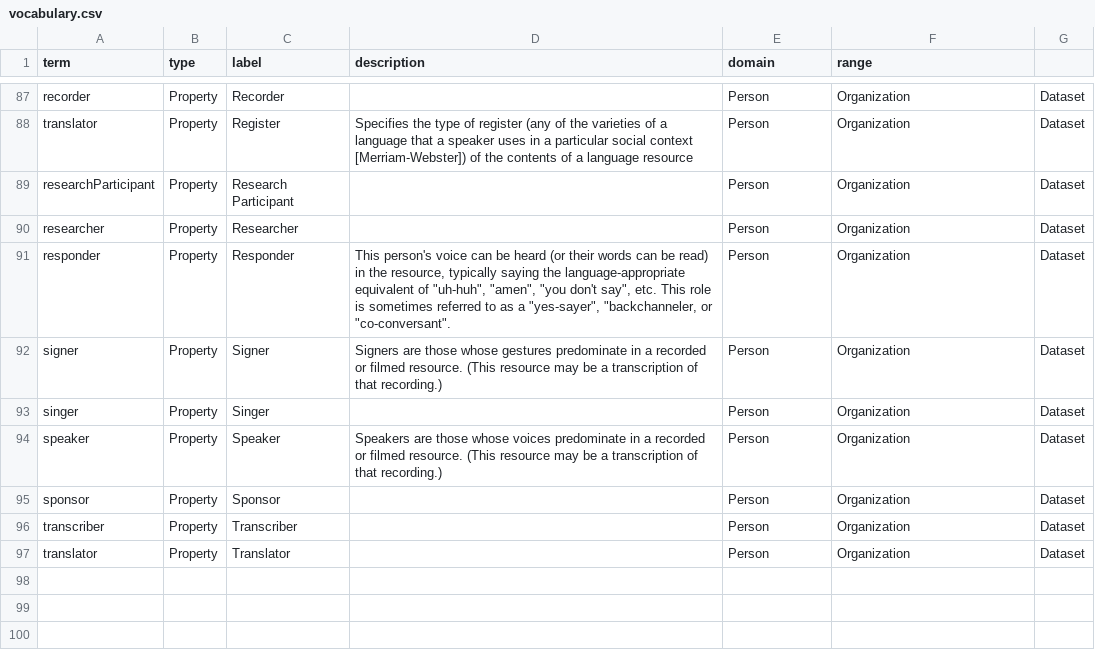
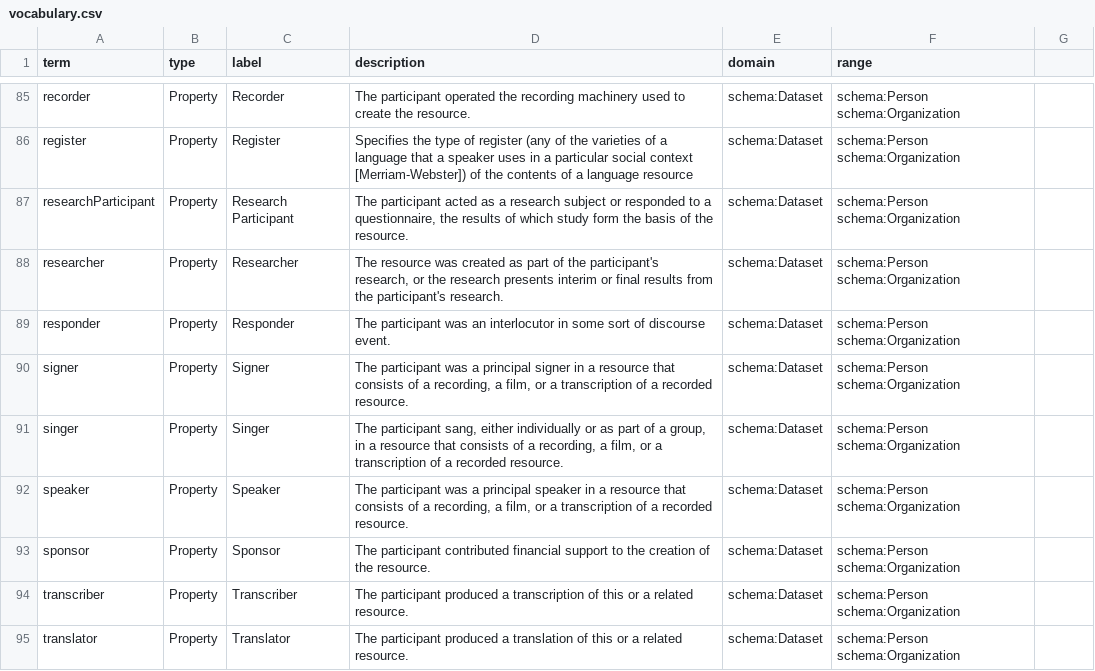
Before and after one commit to ResearchObject/ro-terms, a CSV file: text-commons/vocabulary.csv, drawn as a sheet; only a part is shown, gaps mark what is left out; removed rows and columns are numbered as before the commit, all else as after; the diff covers the shown part only; the diff names each change by its address in the sheet, - before the commit and + after, or states it on an @@ line.

```diff
--- a/text-commons/vocabulary.csv
+++ b/text-commons/vocabulary.csv
-D85 (description): (empty)
+D85 (description): The participant operated the recording machinery used to create the resource.
-E85 (domain): Person
+E85 (domain): schema:Dataset
-F85 (range): Organization
+F85 (range): schema:Person schema:Organization
-G85: Dataset
+G85: (empty)
-row 88: translator | Property | Register | Specifies the type of register (any of the varieties of a language that a speaker uses in a particular social context [Merriam-Webster]) of the contents of a language resource | Person | Organization | Dataset
+row 86: register | Property | Register | Specifies the type of register (any of the varieties of a language that a speaker uses in a particular social context [Merriam-Webster]) of the contents of a language resource | schema:Dataset | schema:Person schema:Organization
-D87 (description): (empty)
+D87 (description): The participant acted as a research subject or responded to a questionnaire, the results of which study form the basis of the resource.
-E87:E95 (domain): Person
+E87:E95 (domain): schema:Dataset
-F87:F95 (range): Organization
+F87:F95 (range): schema:Person schema:Organization
-G87:G95: Dataset
+G87:G95: (empty)
-D88 (description): (empty)
+D88 (description): The resource was created as part of the participant's research, or the research presents interim or final results from the participant's research.
-D89 (description): This person's voice can be heard (or their words can be read) in the resource, typically saying the language-appropriate equivalent of "uh-huh", "amen", "you don't say", etc. This role is sometimes referred to as a "yes-sayer", "backchanneler, or "co-conversant".
+D89 (description): The participant was an interlocutor in some sort of discourse event.
-D90 (description): Signers are those whose gestures predominate in a recorded or filmed resource. (This resource may be a transcription of that recording.)
+D90 (description): The participant was a principal signer in a resource that consists of a recording, a film, or a transcription of a recorded resource.
-D91 (description): (empty)
+D91 (description): The participant sang, either individually or as part of a group, in a resource that consists of a recording, a film, or a transcription of a recorded resource.
-D92 (description): Speakers are those whose voices predominate in a recorded or filmed resource. (This resource may be a transcription of that recording.)
+D92 (description): The participant was a principal speaker in a resource that consists of a recording, a film, or a transcription of a recorded resource.
-D93 (description): (empty)
+D93 (description): The participant contributed financial support to the creation of the resource.
-D94 (description): (empty)
+D94 (description): The participant produced a transcription of this or a related resource.
-D95 (description): (empty)
+D95 (description): The participant produced a translation of this or a related resource.
```
Also changed, not shown: 2 removed rows and 92 edited cells elsewhere in this file.
